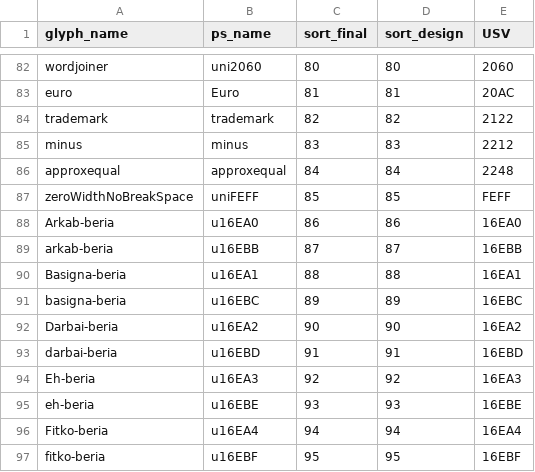
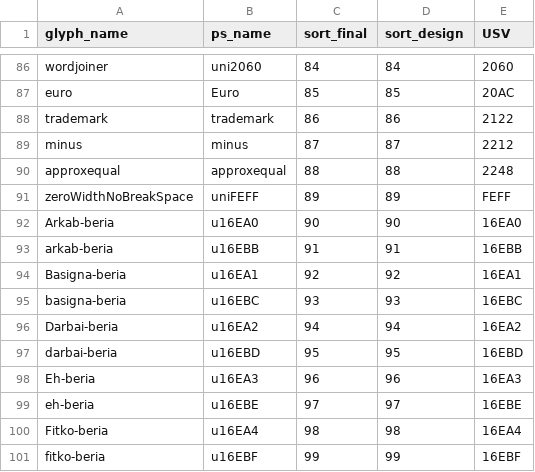
Before and after one commit to silnrsi/font-kedebideri, a CSV file: source/glyph_data.csv, drawn as a sheet; only a part is shown, gaps mark what is left out; addresses are those after the commit; the diff covers the shown part only; the diff names each change by its address in the sheet, - before the commit and + after, or states it on an @@ line.

```diff
--- a/source/glyph_data.csv
+++ b/source/glyph_data.csv
-C86 (sort_final): 80
+C86 (sort_final): 84
-D86 (sort_design): 80
+D86 (sort_design): 84
-C87 (sort_final): 81
+C87 (sort_final): 85
-D87 (sort_design): 81
+D87 (sort_design): 85
-C88 (sort_final): 82
+C88 (sort_final): 86
-D88 (sort_design): 82
+D88 (sort_design): 86
-C89 (sort_final): 83
+C89 (sort_final): 87
-D89 (sort_design): 83
+D89 (sort_design): 87
-C90 (sort_final): 84
+C90 (sort_final): 88
-D90 (sort_design): 84
+D90 (sort_design): 88
-C91 (sort_final): 85
+C91 (sort_final): 89
-D91 (sort_design): 85
+D91 (sort_design): 89
-C92 (sort_final): 86
+C92 (sort_final): 90
-D92 (sort_design): 86
+D92 (sort_design): 90
-C93 (sort_final): 87
+C93 (sort_final): 91
-D93 (sort_design): 87
+D93 (sort_design): 91
-C94 (sort_final): 88
+C94 (sort_final): 92
-D94 (sort_design): 88
+D94 (sort_design): 92
-C95 (sort_final): 89
+C95 (sort_final): 93
-D95 (sort_design): 89
+D95 (sort_design): 93
-C96 (sort_final): 90
+C96 (sort_final): 94
-D96 (sort_design): 90
+D96 (sort_design): 94
-C97 (sort_final): 91
+C97 (sort_final): 95
-D97 (sort_design): 91
+D97 (sort_design): 95
-C98 (sort_final): 92
+C98 (sort_final): 96
-D98 (sort_design): 92
+D98 (sort_design): 96
-C99 (sort_final): 93
+C99 (sort_final): 97
-D99 (sort_design): 93
+D99 (sort_design): 97
-C100 (sort_final): 94
+C100 (sort_final): 98
-D100 (sort_design): 94
+D100 (sort_design): 98
-C101 (sort_final): 95
+C101 (sort_final): 99
-D101 (sort_design): 95
+D101 (sort_design): 99
```
Also changed, not shown: 4 added rows and 138 edited cells elsewhere in this file, 10 other files.
